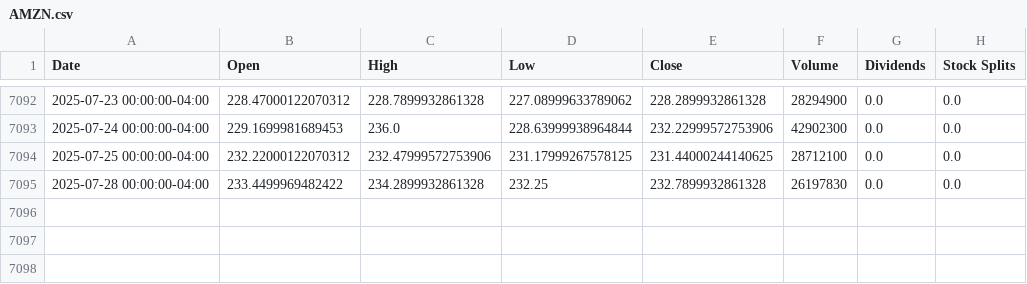
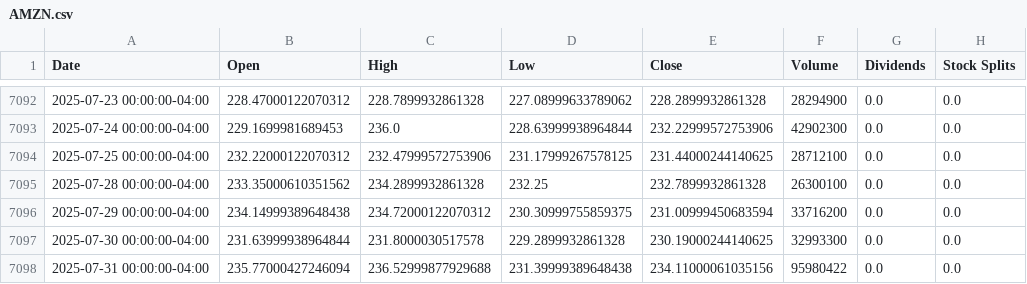
Before and after one commit to codereport/blink, a CSV file: historical_data/AMZN.csv, drawn as a sheet; only a part is shown, gaps mark what is left out.

Commit message:
:card_file_box: update data

```diff
--- a/historical_data/AMZN.csv
+++ b/historical_data/AMZN.csv
@@ -7094,2 +7094,5 @@ Date,Open,High,Low,Close,Volume,Dividends,Stock Splits
 2025-07-25 00:00:00-04:00,232.22000122070312,232.47999572753906,231.17999267578125,231.44000244140625,28712100,0.0,0.0
-2025-07-28 00:00:00-04:00,233.4499969482422,234.2899932861328,232.25,232.7899932861328,26197830,0.0,0.0
+2025-07-28 00:00:00-04:00,233.35000610351562,234.2899932861328,232.25,232.7899932861328,26300100,0.0,0.0
+2025-07-29 00:00:00-04:00,234.14999389648438,234.72000122070312,230.30999755859375,231.00999450683594,33716200,0.0,0.0
+2025-07-30 00:00:00-04:00,231.63999938964844,231.8000030517578,229.2899932861328,230.19000244140625,32993300,0.0,0.0
+2025-07-31 00:00:00-04:00,235.77000427246094,236.52999877929688,231.39999389648438,234.11000061035156,95980422,0.0,0.0
```
Also changed, not shown: historical_data/NVDA.csv, historical_data/SPY.csv, 3 other files.
